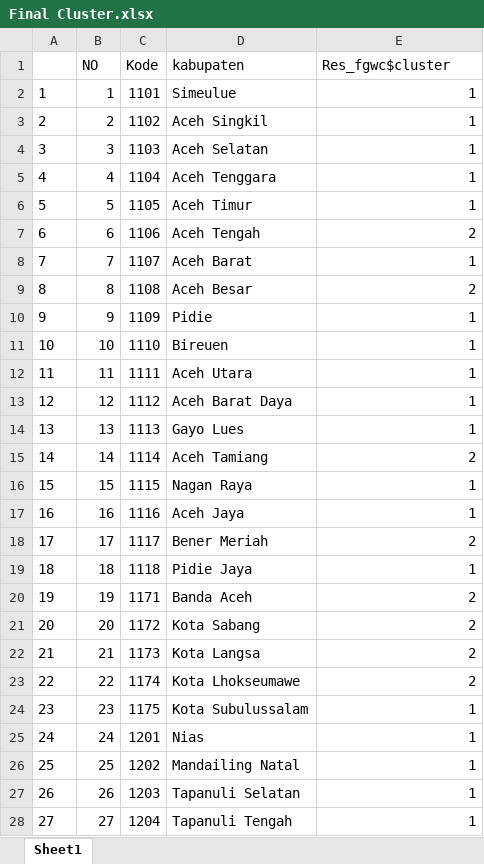
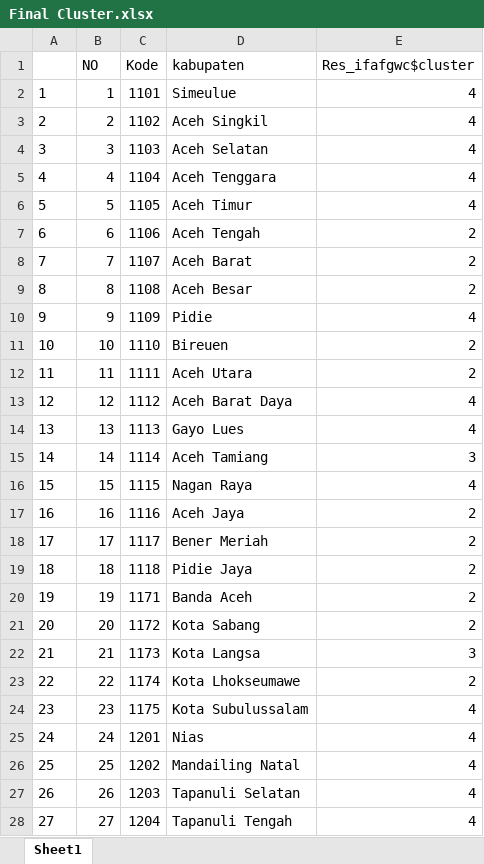
Before and after one commit to dedenistiawan/FGWC, an Excel workbook: Final Cluster.xlsx, sheet Sheet1, drawn as a sheet; only a part is shown; values as stored, in another font and other column widths than the file's, no borders; the diff covers the shown part only; the diff names each change by its address in the sheet, - before the commit and + after, or states it on an @@ line.

```diff
--- a/Final Cluster.xlsx (sheet Sheet1)
+++ b/Final Cluster.xlsx (sheet Sheet1)
-E1: Res_fgwc$cluster
+E1: Res_ifafgwc$cluster
-E2:E6 (Res_ifafgwc$cluster): 1
+E2:E6 (Res_ifafgwc$cluster): 4
-E8 (Res_ifafgwc$cluster): 1
+E8 (Res_ifafgwc$cluster): 2
-E10 (Res_ifafgwc$cluster): 1
+E10 (Res_ifafgwc$cluster): 4
-E11:E12 (Res_ifafgwc$cluster): 1
+E11:E12 (Res_ifafgwc$cluster): 2
-E13:E14 (Res_ifafgwc$cluster): 1
+E13:E14 (Res_ifafgwc$cluster): 4
-E15 (Res_ifafgwc$cluster): 2
+E15 (Res_ifafgwc$cluster): 3
-E16 (Res_ifafgwc$cluster): 1
+E16 (Res_ifafgwc$cluster): 4
-E17 (Res_ifafgwc$cluster): 1
+E17 (Res_ifafgwc$cluster): 2
-E19 (Res_ifafgwc$cluster): 1
+E19 (Res_ifafgwc$cluster): 2
-E22 (Res_ifafgwc$cluster): 2
+E22 (Res_ifafgwc$cluster): 3
-E24:E28 (Res_ifafgwc$cluster): 1
+E24:E28 (Res_ifafgwc$cluster): 4
```
Also changed, not shown: 314 edited cells elsewhere in this sheet, 2 other files.
